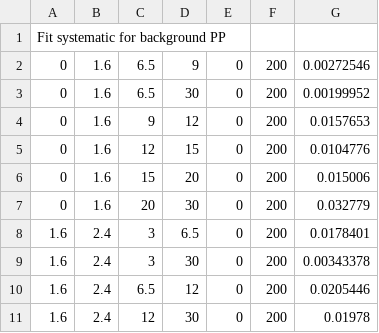
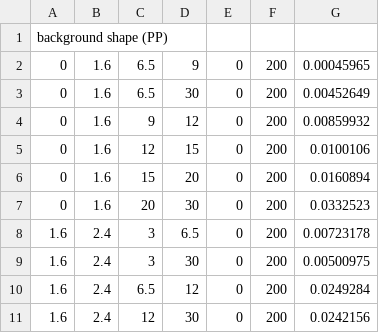
Before and after one commit to stahlleiton/DimuonCADIs, a CSV file: HIN-16-004/Fitter/Systematics/csv/syst_PP_fit_bkg.csv, drawn as a sheet.

```diff
--- a/HIN-16-004/Fitter/Systematics/csv/syst_PP_fit_bkg.csv
+++ b/HIN-16-004/Fitter/Systematics/csv/syst_PP_fit_bkg.csv
@@ -1,11 +1,11 @@
-Fit systematic for background PP
-0, 1.6, 6.5, 9, 0, 200, 0.00272546
-0, 1.6, 6.5, 30, 0, 200, 0.00199952
-0, 1.6, 9, 12, 0, 200, 0.0157653
-0, 1.6, 12, 15, 0, 200, 0.0104776
-0, 1.6, 15, 20, 0, 200, 0.015006
-0, 1.6, 20, 30, 0, 200, 0.032779
-1.6, 2.4, 3, 6.5, 0, 200, 0.0178401
-1.6, 2.4, 3, 30, 0, 200, 0.00343378
-1.6, 2.4, 6.5, 12, 0, 200, 0.0205446
-1.6, 2.4, 12, 30, 0, 200, 0.01978
+background shape (PP)
+0, 1.6, 6.5, 9, 0, 200, 0.00045965
+0, 1.6, 6.5, 30, 0, 200, 0.00452649
+0, 1.6, 9, 12, 0, 200, 0.00859932
+0, 1.6, 12, 15, 0, 200, 0.0100106
+0, 1.6, 15, 20, 0, 200, 0.0160894
+0, 1.6, 20, 30, 0, 200, 0.0332523
+1.6, 2.4, 3, 6.5, 0, 200, 0.00723178
+1.6, 2.4, 3, 30, 0, 200, 0.00500975
+1.6, 2.4, 6.5, 12, 0, 200, 0.0249284
+1.6, 2.4, 12, 30, 0, 200, 0.0242156
```
Also changed, not shown: HIN-16-004/Fitter/Systematics/csv/syst_PP_fit_sig.csv, HIN-16-004/Fitter/Systematics/csv/syst_PbPb_eff_MCstat.csv, 4 other files.
